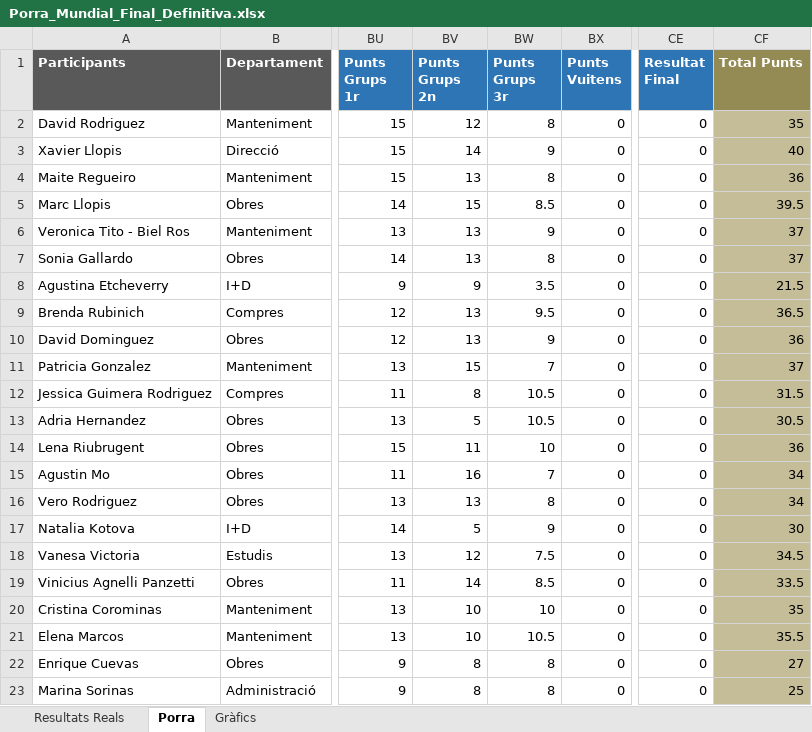
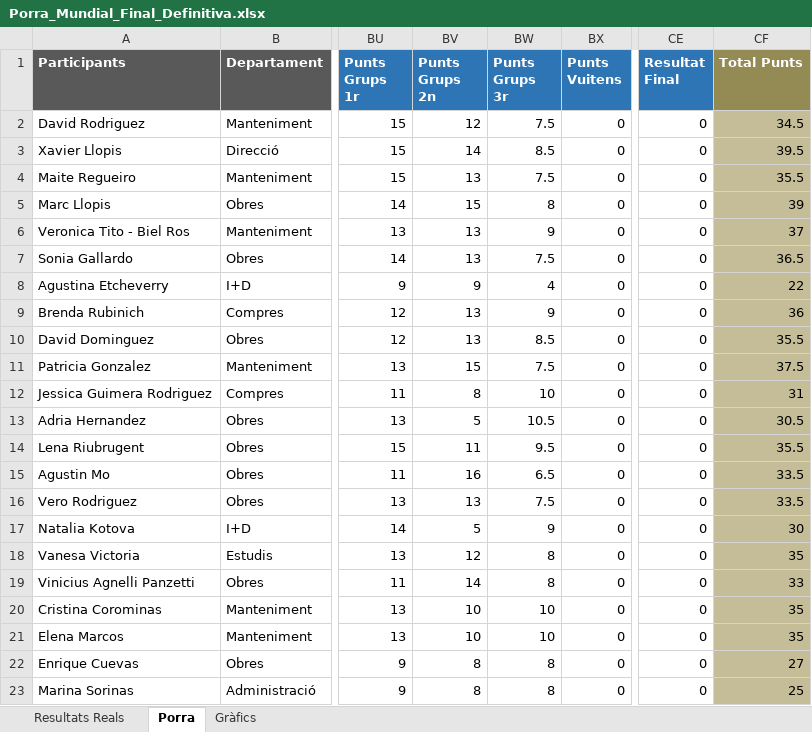
Before and after one commit to marcllopisraja-crypto/Porra_Mundial_2026_Constraula, an Excel workbook: Porra_Mundial_Final_Definitiva.xlsx, sheet Porra, drawn as a sheet; only a part is shown, gaps mark what is left out; values as stored, in another font and other column widths than the file's, no borders; the diff covers the shown part only; the diff names each change by its address in the sheet, - before the commit and + after, or states it on an @@ line.

Commit message:
Add files via upload

```diff
--- a/Porra_Mundial_Final_Definitiva.xlsx (sheet Porra)
+++ b/Porra_Mundial_Final_Definitiva.xlsx (sheet Porra)
-BW2 (Punts Grups 3r): 8
+BW2 (Punts Grups 3r): 7.5
-CF2 (Total Punts): 35
+CF2 (Total Punts): 34.5
-BW3 (Punts Grups 3r): 9
+BW3 (Punts Grups 3r): 8.5
-CF3 (Total Punts): 40
+CF3 (Total Punts): 39.5
-BW4 (Punts Grups 3r): 8
+BW4 (Punts Grups 3r): 7.5
-CF4 (Total Punts): 36
+CF4 (Total Punts): 35.5
-BW5 (Punts Grups 3r): 8.5
+BW5 (Punts Grups 3r): 8
-CF5 (Total Punts): 39.5
+CF5 (Total Punts): 39
-BW7 (Punts Grups 3r): 8
+BW7 (Punts Grups 3r): 7.5
-CF7 (Total Punts): 37
+CF7 (Total Punts): 36.5
-BW8 (Punts Grups 3r): 3.5
+BW8 (Punts Grups 3r): 4
-CF8 (Total Punts): 21.5
+CF8 (Total Punts): 22
-BW9 (Punts Grups 3r): 9.5
+BW9 (Punts Grups 3r): 9
-CF9 (Total Punts): 36.5
+CF9 (Total Punts): 36
-BW10 (Punts Grups 3r): 9
+BW10 (Punts Grups 3r): 8.5
-CF10 (Total Punts): 36
+CF10 (Total Punts): 35.5
-BW11 (Punts Grups 3r): 7
+BW11 (Punts Grups 3r): 7.5
-CF11 (Total Punts): 37
+CF11 (Total Punts): 37.5
-BW12 (Punts Grups 3r): 10.5
+BW12 (Punts Grups 3r): 10
-CF12 (Total Punts): 31.5
+CF12 (Total Punts): 31
-BW14 (Punts Grups 3r): 10
+BW14 (Punts Grups 3r): 9.5
-CF14 (Total Punts): 36
+CF14 (Total Punts): 35.5
-BW15 (Punts Grups 3r): 7
+BW15 (Punts Grups 3r): 6.5
-CF15:CF16 (Total Punts): 34
+CF15:CF16 (Total Punts): 33.5
-BW16 (Punts Grups 3r): 8
+BW16 (Punts Grups 3r): 7.5
-BW18 (Punts Grups 3r): 7.5
+BW18 (Punts Grups 3r): 8
-CF18 (Total Punts): 34.5
+CF18 (Total Punts): 35
-BW19 (Punts Grups 3r): 8.5
+BW19 (Punts Grups 3r): 8
-CF19 (Total Punts): 33.5
+CF19 (Total Punts): 33
-BW21 (Punts Grups 3r): 10.5
+BW21 (Punts Grups 3r): 10
-CF21 (Total Punts): 35.5
+CF21 (Total Punts): 35
```
Also changed, not shown: 36 edited cells elsewhere in this sheet, sheet Resultats Reals.
